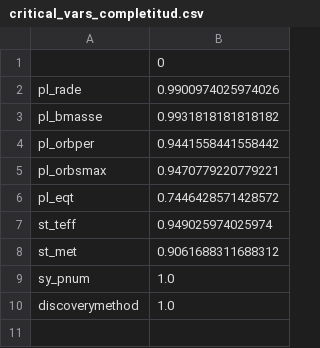
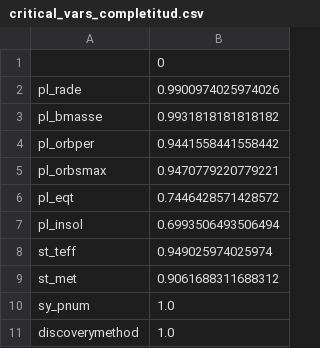
Before and after one commit to Jimbau04/ExoDataChallenge, a CSV file: docs/critical_vars_completitud.csv, drawn as a sheet.

Commit message:
feat: Phase 1 fixes + Phase 2 feature engineering
- Added pl_insol to critical variables audit (01 notebook)
- Created src/features.py: 7 derived features (log transforms, density,
  M/R ratio, Kepler check, habitable zone flag)
- Created src/imputation.py: 5 scientific imputation methods
  (M-R relation, equilibrium temp, insolation, metallicity)
- Added notebook 02_feature_engineering.ipynb with all outputs
- Added data/processed/ to .gitignore (regenerate locally)
- Result: 5469 planets × 10 features ready for clustering (88.8%)

```diff
--- a/docs/critical_vars_completitud.csv
+++ b/docs/critical_vars_completitud.csv
@@ -6,2 +6,3 @@ pl_orbsmax,0.9470779220779221
 pl_eqt,0.7446428571428572
+pl_insol,0.6993506493506494
 st_teff,0.949025974025974
```
Also changed, not shown: 5 other files.
